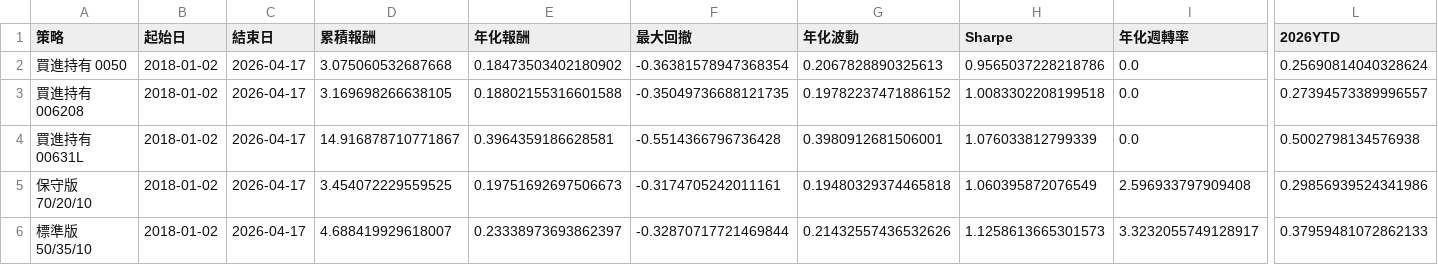
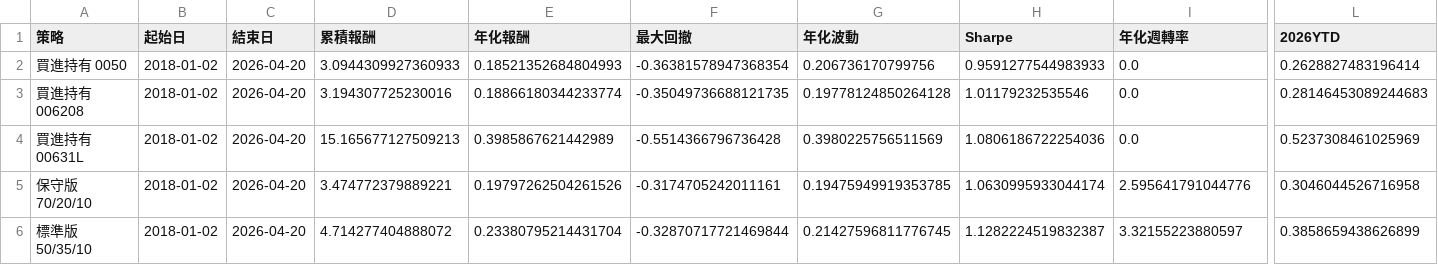
Before and after one commit to yhsung/twse-investment-test, a CSV file: twse_backtest_summary.csv, drawn as a sheet; only a part is shown, gaps mark what is left out; the diff covers the shown part only; the diff names each change by its address in the sheet, - before the commit and + after, or states it on an @@ line.

```diff
--- a/twse_backtest_summary.csv
+++ b/twse_backtest_summary.csv
-C2:C6 (結束日): 2026-04-17
+C2:C6 (結束日): 2026-04-20
-D2 (累積報酬): 3.075060532687668
+D2 (累積報酬): 3.0944309927360933
-E2 (年化報酬): 0.18473503402180902
+E2 (年化報酬): 0.18521352684804993
-G2 (年化波動): 0.2067828890325613
+G2 (年化波動): 0.206736170799756
-H2 (Sharpe): 0.9565037228218786
+H2 (Sharpe): 0.9591277544983933
-L2 (2026YTD): 0.25690814040328624
+L2 (2026YTD): 0.2628827483196414
-D3 (累積報酬): 3.169698266638105
+D3 (累積報酬): 3.194307725230016
-E3 (年化報酬): 0.18802155316601588
+E3 (年化報酬): 0.18866180344233774
-G3 (年化波動): 0.19782237471886152
+G3 (年化波動): 0.19778124850264128
-H3 (Sharpe): 1.0083302208199518
+H3 (Sharpe): 1.01179232535546
-L3 (2026YTD): 0.27394573389996557
+L3 (2026YTD): 0.28146453089244683
-D4 (累積報酬): 14.916878710771867
+D4 (累積報酬): 15.165677127509213
-E4 (年化報酬): 0.3964359186628581
+E4 (年化報酬): 0.3985867621442989
-G4 (年化波動): 0.3980912681506001
+G4 (年化波動): 0.3980225756511569
-H4 (Sharpe): 1.076033812799339
+H4 (Sharpe): 1.0806186722254036
-L4 (2026YTD): 0.5002798134576938
+L4 (2026YTD): 0.5237308461025969
-D5 (累積報酬): 3.454072229559525
+D5 (累積報酬): 3.474772379889221
-E5 (年化報酬): 0.19751692697506673
+E5 (年化報酬): 0.19797262504261526
-G5 (年化波動): 0.19480329374465818
+G5 (年化波動): 0.19475949919353785
-H5 (Sharpe): 1.060395872076549
+H5 (Sharpe): 1.0630995933044174
-I5 (年化週轉率): 2.596933797909408
+I5 (年化週轉率): 2.595641791044776
-L5 (2026YTD): 0.29856939524341986
+L5 (2026YTD): 0.3046044526716958
-D6 (累積報酬): 4.688419929618007
+D6 (累積報酬): 4.714277404888072
-E6 (年化報酬): 0.23338973693862397
+E6 (年化報酬): 0.23380795214431704
-G6 (年化波動): 0.21432557436532626
+G6 (年化波動): 0.21427596811776745
-H6 (Sharpe): 1.1258613665301573
+H6 (Sharpe): 1.1282224519832387
-I6 (年化週轉率): 3.3232055749128917
+I6 (年化週轉率): 3.32155223880597
-L6 (2026YTD): 0.37959481072862133
+L6 (2026YTD): 0.3858659438626899
```
Also changed, not shown: 56 edited cells elsewhere in this file, twse_monthly_holdings.csv, twse_prices_close.csv, 19 other files.
